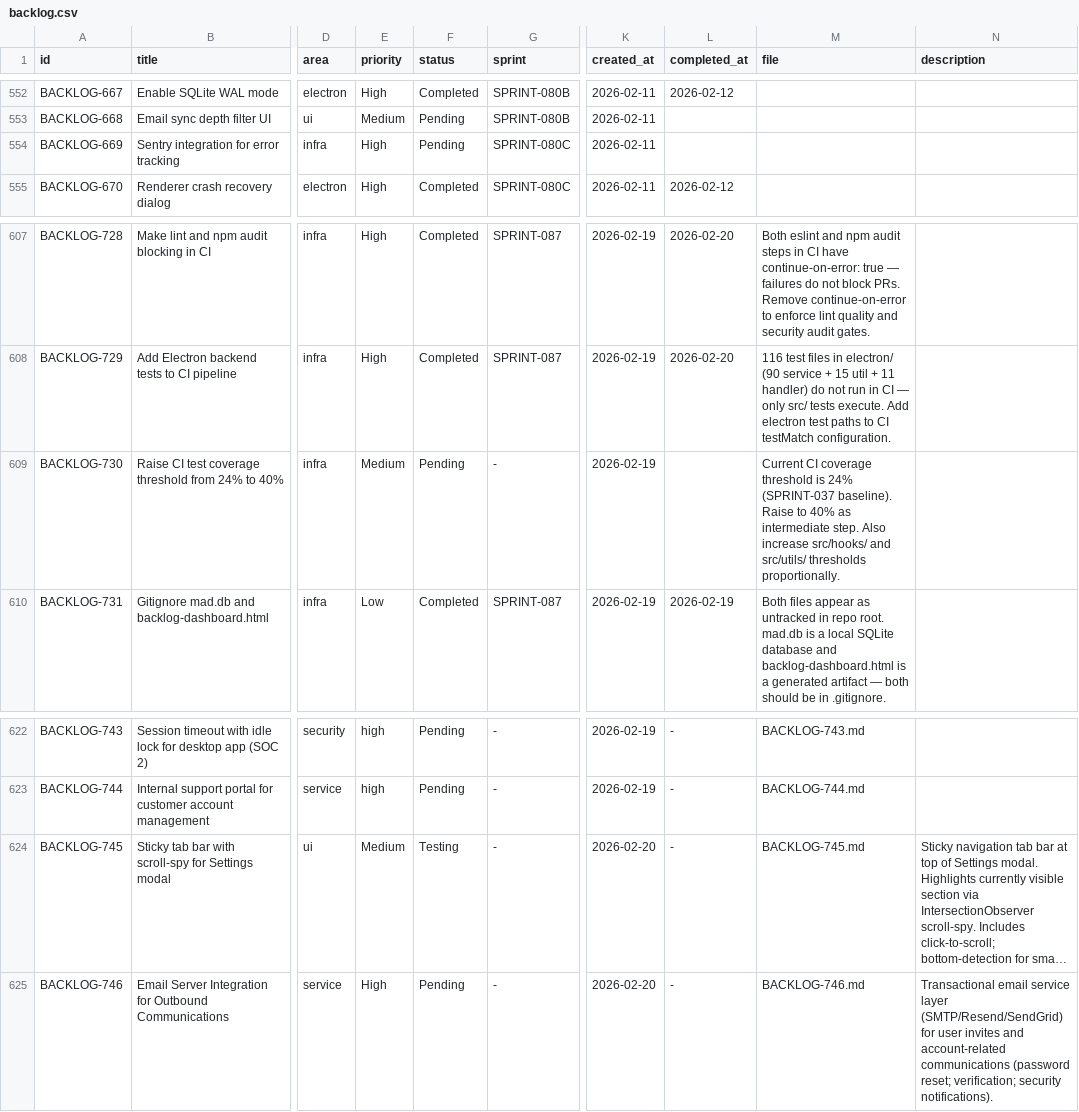
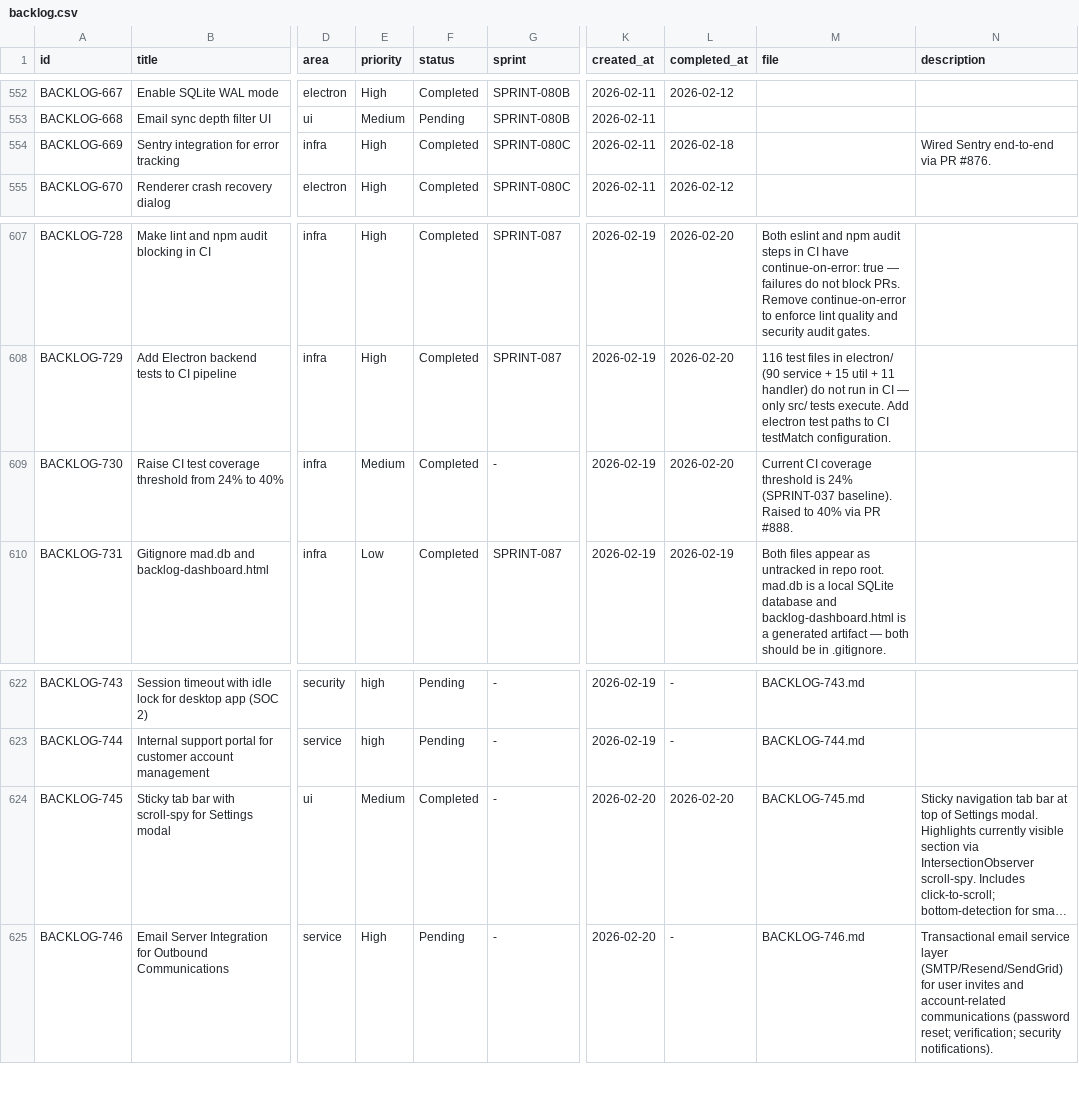
Before and after one commit to 5hdaniel/Mad, a CSV file: .claude/plans/backlog/data/backlog.csv, drawn as a sheet; only a part is shown, gaps mark what is left out; long unchanged cells end in …; the diff names each change by its address in the sheet, - before the commit and + after, or states it on an @@ line.

```diff
--- a/.claude/plans/backlog/data/backlog.csv
+++ b/.claude/plans/backlog/data/backlog.csv
-F554 (status): Pending
+F554 (status): Completed
-L554 (completed_at): (empty)
+L554 (completed_at): 2026-02-18
-N554 (description): (empty)
+N554 (description): Wired Sentry end-to-end via PR #876.
-F609 (status): Pending
+F609 (status): Completed
-L609 (completed_at): (empty)
+L609 (completed_at): 2026-02-20
-M609 (file): …(SPRINT-037 baseline). Raise to 40% as intermediate step. Also increase src/hooks/ and src/utils/ thresholds proportionally.
+M609 (file): …(SPRINT-037 baseline). Raised to 40% via PR #888.
-F624 (status): Testing
+F624 (status): Completed
-L624 (completed_at): -
+L624 (completed_at): 2026-02-20
```
Also changed, not shown: 1 other file.
